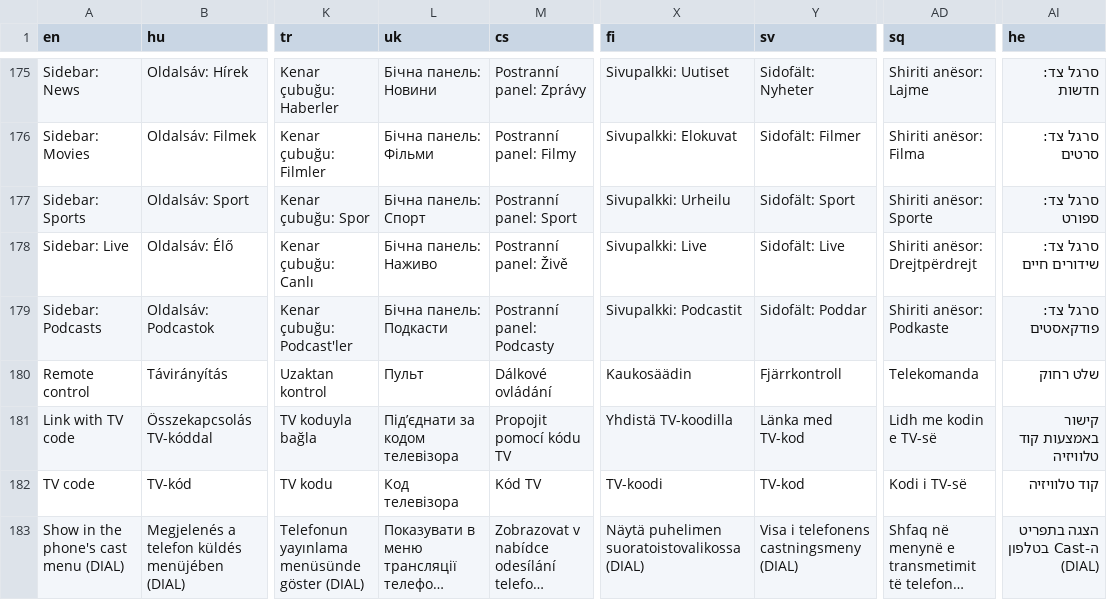
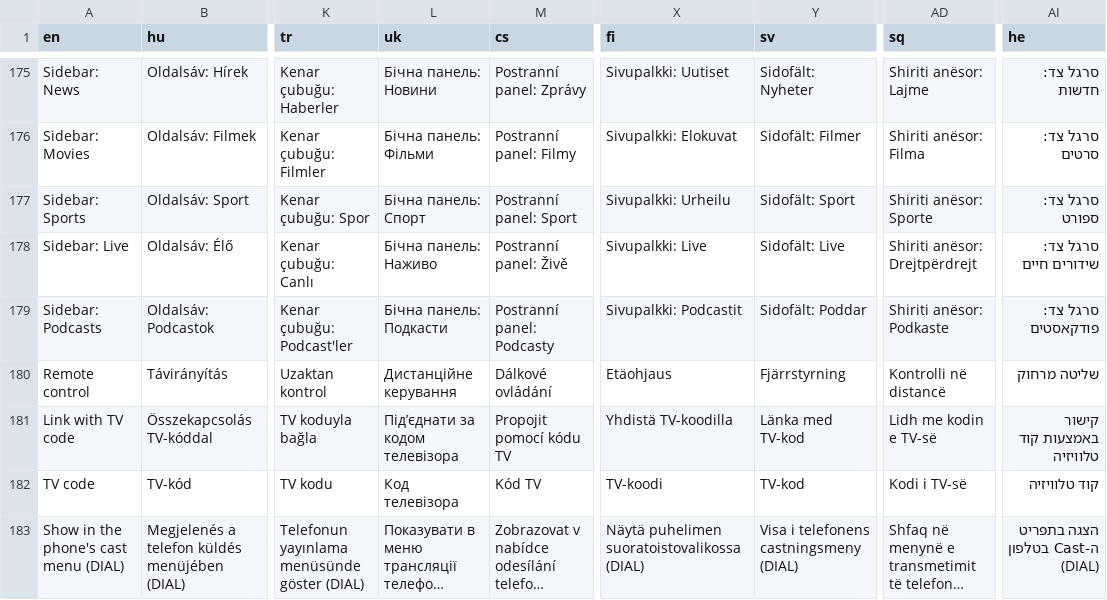
Before and after one commit to danzig666/ytnative, a TSV file: crates/app/i18n/strings.tsv, drawn as a sheet; only a part is shown, gaps mark what is left out; long unchanged cells end in …; the diff covers the shown part only; the diff names each change by its address in the sheet, - before the commit and + after, or states it on an @@ line.

```diff
--- a/crates/app/i18n/strings.tsv
+++ b/crates/app/i18n/strings.tsv
-L180 (uk): Пульт
+L180 (uk): Дистанційне керування
-X180 (fi): Kaukosäädin
+X180 (fi): Etäohjaus
-Y180 (sv): Fjärrkontroll
+Y180 (sv): Fjärrstyrning
-AD180 (sq): Telekomanda
+AD180 (sq): Kontrolli në distancë
-AI180 (he): שלט רחוק
+AI180 (he): שליטה מרחוק
```
Also changed, not shown: 1 added row and 34 edited cells elsewhere in this file, 3 other files.
